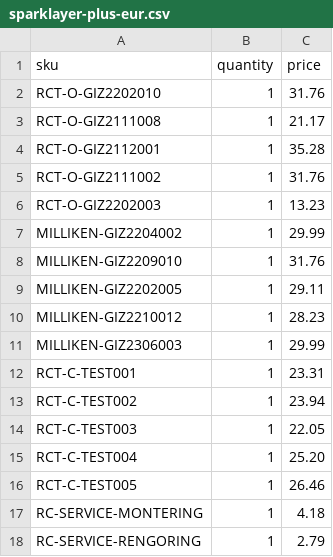
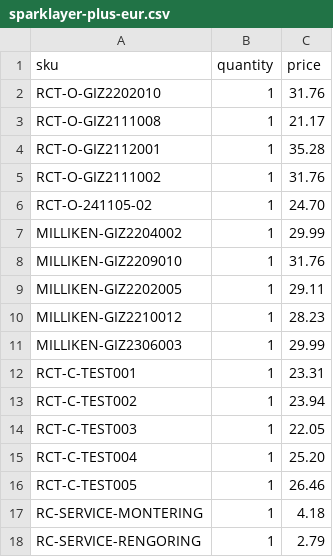
Before and after one commit to taylerdweb/recarpet-b2b-theme, a CSV file: sparklayer-pricelists/sparklayer-plus-eur.csv, drawn as a sheet.

```diff
--- a/sparklayer-pricelists/sparklayer-plus-eur.csv
+++ b/sparklayer-pricelists/sparklayer-plus-eur.csv
@@ -5,3 +5,3 @@ RCT-O-GIZ2112001,1,35.28
 RCT-O-GIZ2111002,1,31.76
-RCT-O-GIZ2202003,1,13.23
+RCT-O-241105-02,1,24.70
 MILLIKEN-GIZ2204002,1,29.99
```
Also changed, not shown: sparklayer-pricelists/sparklayer-bulk-upload.csv, sparklayer-pricelists/sparklayer-member-dkk.csv, 19 other files.
